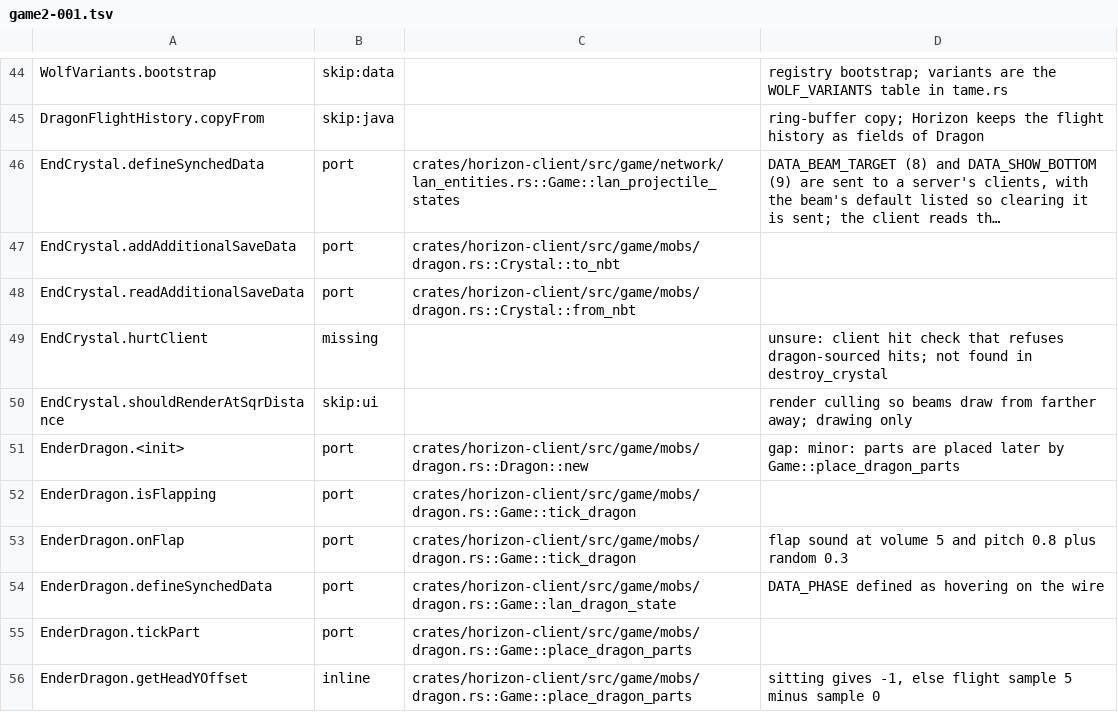
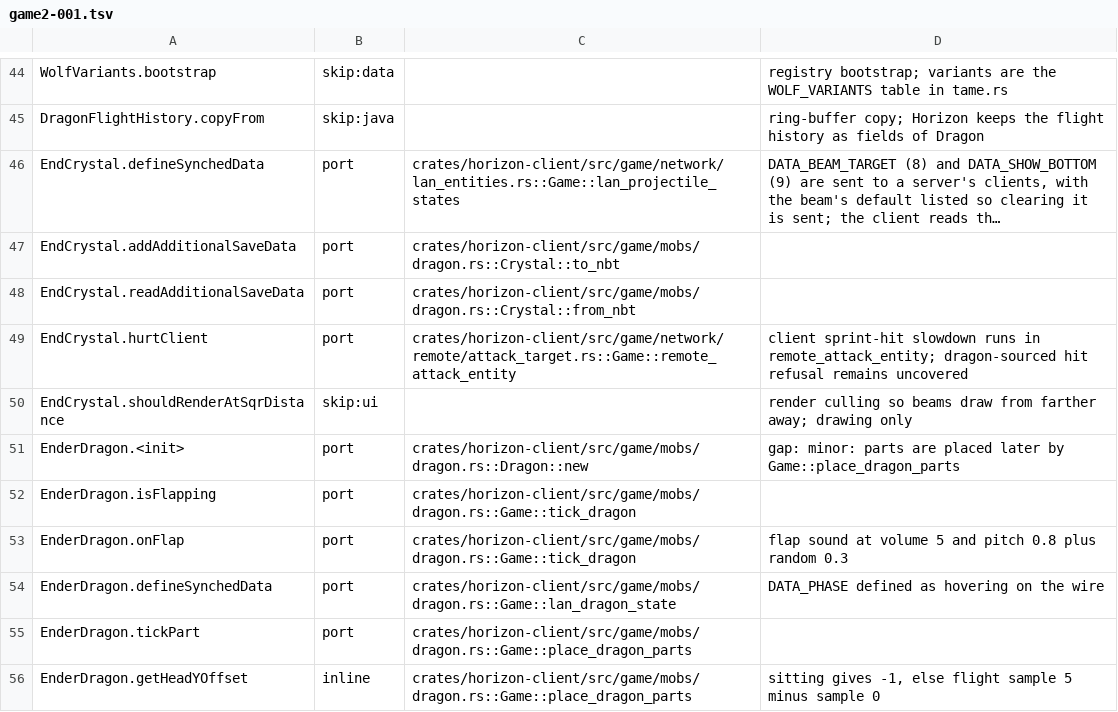
Before and after one commit to 0CYBER/horizon-free, a TSV file: tools/port_map/game2-001.tsv, drawn as a sheet; only a part is shown, gaps mark what is left out; long unchanged cells end in ….

Commit message:
fix(remote): slow attacker on sprint hit against boats, minecarts, crystals and shulker bullets (#20541)
Co-authored-by: rdbt <87152661+rdbtCVS@users.noreply.github.com>

```diff
--- a/tools/port_map/game2-001.tsv
+++ b/tools/port_map/game2-001.tsv
@@ -48,3 +48,3 @@ EndCrystal.addAdditionalSaveData	port	crates/horizon-client/src/game/mobs/dragon
 EndCrystal.readAdditionalSaveData	port	crates/horizon-client/src/game/mobs/dragon.rs::Crystal::from_nbt
-EndCrystal.hurtClient	missing		unsure: client hit check that refuses dragon-sourced hits; not found in destroy_crystal
+EndCrystal.hurtClient	port	crates/horizon-client/src/game/network/remote/attack_target.rs::Game::remote_attack_entity	client sprint-hit slowdown runs in remote_attack_entity; dragon-sourced hit refusal remains uncovered
 EndCrystal.shouldRenderAtSqrDistance	skip:ui		render culling so beams draw from farther away; drawing only
```
Also changed, not shown: 5 other files.
